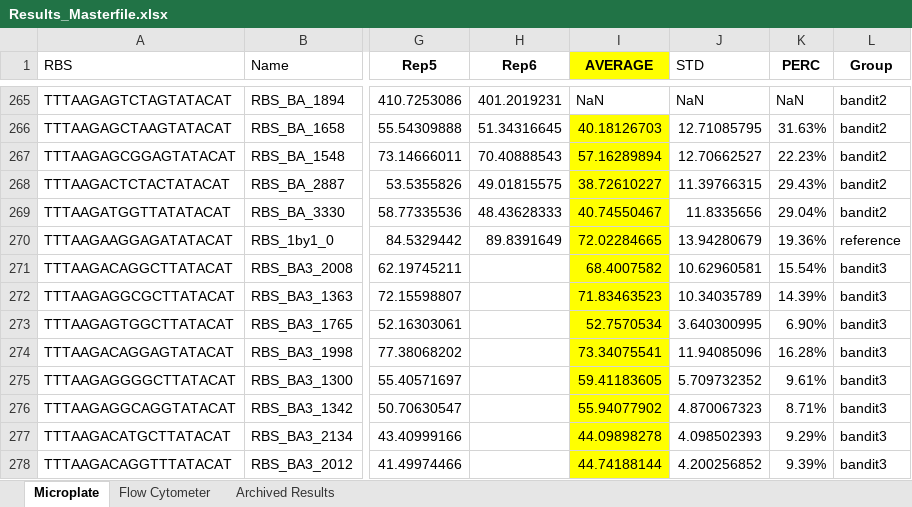
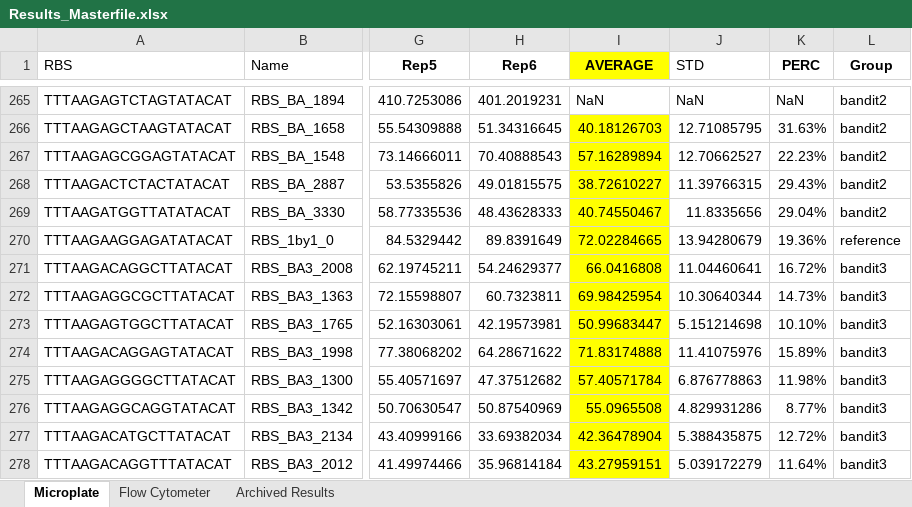
Before and after one commit to mholowko/Solaris, an Excel workbook: data/Results_Masterfile.xlsx, sheet Microplate, drawn as a sheet; only a part is shown, gaps mark what is left out; values as stored, in another font and other column widths than the file's, no borders; conditional formats not drawn; the diff covers the shown part only; the diff names each change by its address in the sheet, - before the commit and + after, or states it on an @@ line.

Commit message:
Added Replicate 6 for Plate 4.

```diff
--- a/data/Results_Masterfile.xlsx (sheet Microplate)
+++ b/data/Results_Masterfile.xlsx (sheet Microplate)
-H271 (Rep6): (empty)
+H271 (Rep6): 54.24629377
-I271 (AVERAGE): 68.4007582
+I271 (AVERAGE): 66.0416808
-J271 (STD): 10.62960581
+J271 (STD): 11.04460641
-K271 (PERC): 15.54%
+K271 (PERC): 16.72%
-H272 (Rep6): (empty)
+H272 (Rep6): 60.7323811
-I272 (AVERAGE): 71.83463523
+I272 (AVERAGE): 69.98425954
-J272 (STD): 10.34035789
+J272 (STD): 10.30640344
-K272 (PERC): 14.39%
+K272 (PERC): 14.73%
-H273 (Rep6): (empty)
+H273 (Rep6): 42.19573981
-I273 (AVERAGE): 52.7570534
+I273 (AVERAGE): 50.99683447
-J273 (STD): 3.640300995
+J273 (STD): 5.151214698
-K273 (PERC): 6.90%
+K273 (PERC): 10.10%
-H274 (Rep6): (empty)
+H274 (Rep6): 64.28671622
-I274 (AVERAGE): 73.34075541
+I274 (AVERAGE): 71.83174888
-J274 (STD): 11.94085096
+J274 (STD): 11.41075976
-K274 (PERC): 16.28%
+K274 (PERC): 15.89%
-H275 (Rep6): (empty)
+H275 (Rep6): 47.37512682
-I275 (AVERAGE): 59.41183605
+I275 (AVERAGE): 57.40571784
-J275 (STD): 5.709732352
+J275 (STD): 6.876778863
-K275 (PERC): 9.61%
+K275 (PERC): 11.98%
-H276 (Rep6): (empty)
+H276 (Rep6): 50.87540969
-I276 (AVERAGE): 55.94077902
+I276 (AVERAGE): 55.0965508
-J276 (STD): 4.870067323
+J276 (STD): 4.829931286
-K276 (PERC): 8.71%
+K276 (PERC): 8.77%
-H277 (Rep6): (empty)
+H277 (Rep6): 33.69382034
-I277 (AVERAGE): 44.09898278
+I277 (AVERAGE): 42.36478904
-J277 (STD): 4.098502393
+J277 (STD): 5.388435875
-K277 (PERC): 9.29%
+K277 (PERC): 12.72%
-H278 (Rep6): (empty)
+H278 (Rep6): 35.96814184
-I278 (AVERAGE): 44.74188144
+I278 (AVERAGE): 43.27959151
-J278 (STD): 4.200256852
+J278 (STD): 5.039172279
-K278 (PERC): 9.39%
+K278 (PERC): 11.64%
```
Also changed, not shown: 339 edited cells elsewhere in this sheet, 1 other file.
